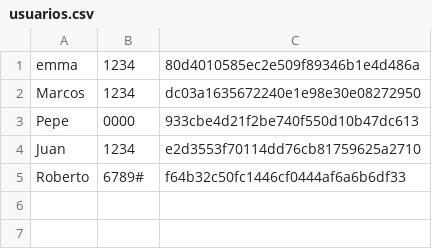
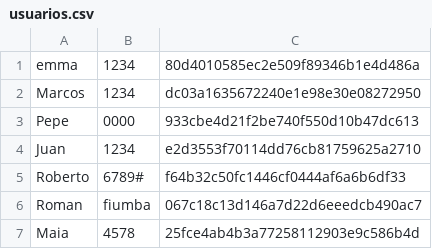
Before and after one commit to wopassord/Proyecto-POO2, a CSV file: Servidor/usuarios.csv, drawn as a sheet; the diff names each change by its address in the sheet, - before the commit and + after, or states it on an @@ line.

```diff
--- a/Servidor/usuarios.csv
+++ b/Servidor/usuarios.csv
+row 6: Roman | fiumba | 067c18c13d146a7d22d6eeedcb490ac7
+row 7: Maia | 4578 | 25fce4ab4b3a77258112903e9c586b4d
```
Also changed, not shown: 4 other files.
